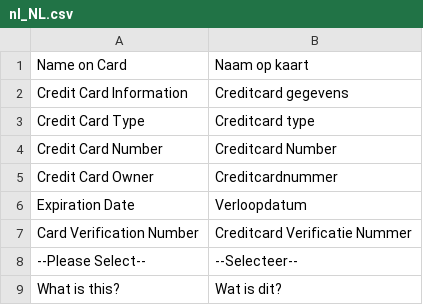
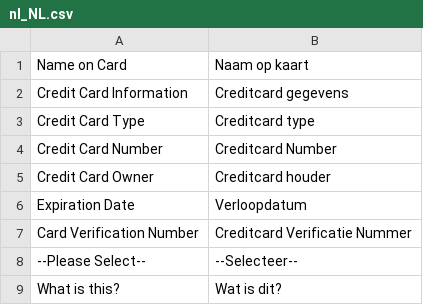
Before and after one commit to Adyen/adyen-magento2, a CSV file: i18n/nl_NL.csv, drawn as a sheet; only a part is shown.

Commit message:
Correct NL translation for Credit Card Owner

```diff
--- a/i18n/nl_NL.csv
+++ b/i18n/nl_NL.csv
@@ -4,3 +4,3 @@
 "Credit Card Number","Creditcard Number"
-"Credit Card Owner","Creditcardnummer"
+"Credit Card Owner","Creditcard houder"
 "Expiration Date","Verloopdatum"
```
